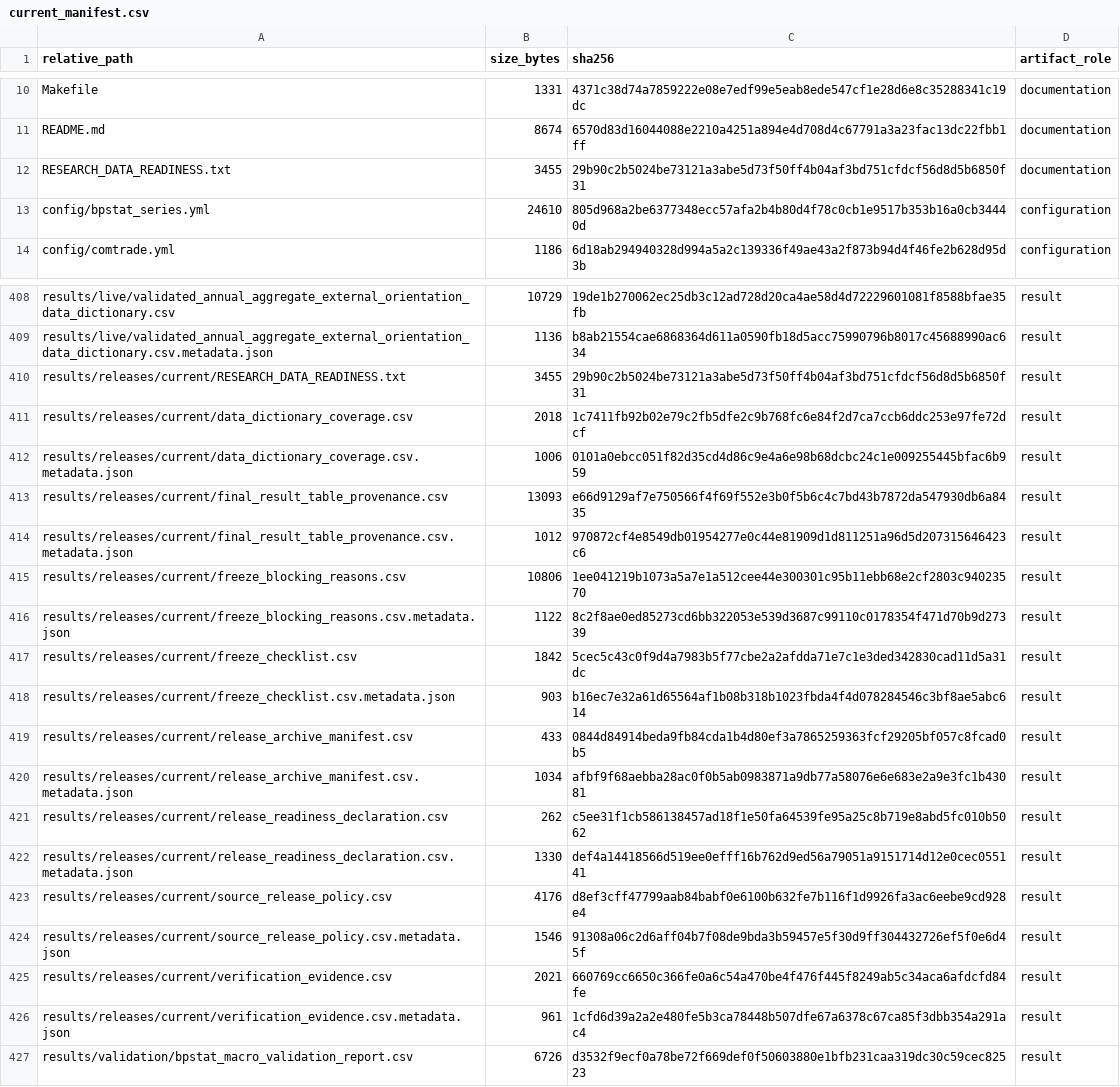
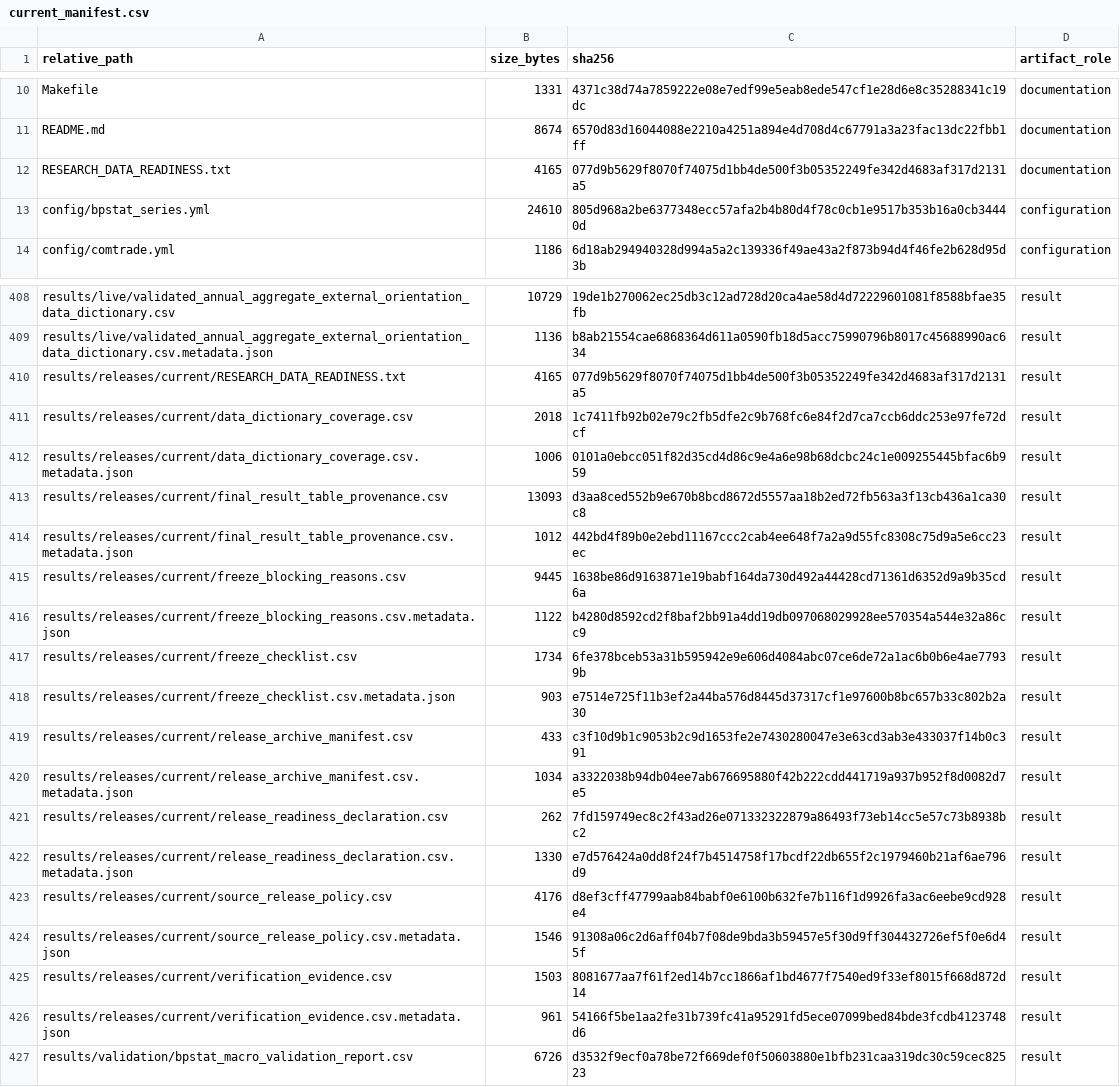
Before and after one commit to DiogoRibeiro7/portugal-external-growth-1960-1973, a CSV file: results/manifests/current_manifest.csv, drawn as a sheet; only a part is shown, gaps mark what is left out.

```diff
--- a/results/manifests/current_manifest.csv
+++ b/results/manifests/current_manifest.csv
@@ -11,3 +11,3 @@ Makefile,1331,4371c38d74a7859222e08e7edf99e5eab8ede547cf1e28d6e8c35288341c19dc,d
 README.md,8674,6570d83d16044088e2210a4251a894e4d708d4c67791a3a23fac13dc22fbb1ff,documentation
-RESEARCH_DATA_READINESS.txt,3455,29b90c2b5024be73121a3abe5d73f50ff4b04af3bd751cfdcf56d8d5b6850f31,documentation
+RESEARCH_DATA_READINESS.txt,4165,077d9b5629f8070f74075d1bb4de500f3b05352249fe342d4683af317d2131a5,documentation
 config/bpstat_series.yml,24610,805d968a2be6377348ecc57afa2b4b80d4f78c0cb1e9517b353b16a0cb34440d,configuration
@@ -409,19 +409,19 @@ results/live/validated_annual_aggregate_external_orientation_data_dictionary.csv
 results/live/validated_annual_aggregate_external_orientation_data_dictionary.csv.metadata.json,1136,b8ab21554cae6868364d611a0590fb18d5acc75990796b8017c45688990ac634,result
-results/releases/current/RESEARCH_DATA_READINESS.txt,3455,29b90c2b5024be73121a3abe5d73f50ff4b04af3bd751cfdcf56d8d5b6850f31,result
+results/releases/current/RESEARCH_DATA_READINESS.txt,4165,077d9b5629f8070f74075d1bb4de500f3b05352249fe342d4683af317d2131a5,result
 results/releases/current/data_dictionary_coverage.csv,2018,1c7411fb92b02e79c2fb5dfe2c9b768fc6e84f2d7ca7ccb6ddc253e97fe72dcf,result
 results/releases/current/data_dictionary_coverage.csv.metadata.json,1006,0101a0ebcc051f82d35cd4d86c9e4a6e98b68dcbc24c1e009255445bfac6b959,result
-results/releases/current/final_result_table_provenance.csv,13093,e66d9129af7e750566f4f69f552e3b0f5b6c4c7bd43b7872da547930db6a8435,result
-results/releases/current/final_result_table_provenance.csv.metadata.json,1012,970872cf4e8549db01954277e0c44e81909d1d811251a96d5d207315646423c6,result
-results/releases/current/freeze_blocking_reasons.csv,10806,1ee041219b1073a5a7e1a512cee44e300301c95b11ebb68e2cf2803c94023570,result
-results/releases/current/freeze_blocking_reasons.csv.metadata.json,1122,8c2f8ae0ed85273cd6bb322053e539d3687c99110c0178354f471d70b9d27339,result
-results/releases/current/freeze_checklist.csv,1842,5cec5c43c0f9d4a7983b5f77cbe2a2afdda71e7c1e3ded342830cad11d5a31dc,result
-results/releases/current/freeze_checklist.csv.metadata.json,903,b16ec7e32a61d65564af1b08b318b1023fbda4f4d078284546c3bf8ae5abc614,result
-results/releases/current/release_archive_manifest.csv,433,0844d84914beda9fb84cda1b4d80ef3a7865259363fcf29205bf057c8fcad0b5,result
-results/releases/current/release_archive_manifest.csv.metadata.json,1034,afbf9f68aebba28ac0f0b5ab0983871a9db77a58076e6e683e2a9e3fc1b43081,result
-results/releases/current/release_readiness_declaration.csv,262,c5ee31f1cb586138457ad18f1e50fa64539fe95a25c8b719e8abd5fc010b5062,result
-results/releases/current/release_readiness_declaration.csv.metadata.json,1330,def4a14418566d519ee0efff16b762d9ed56a79051a9151714d12e0cec055141,result
+results/releases/current/final_result_table_provenance.csv,13093,d3aa8ced552b9e670b8bcd8672d5557aa18b2ed72fb563a3f13cb436a1ca30c8,result
+results/releases/current/final_result_table_provenance.csv.metadata.json,1012,442bd4f89b0e2ebd11167ccc2cab4ee648f7a2a9d55fc8308c75d9a5e6cc23ec,result
+results/releases/current/freeze_blocking_reasons.csv,9445,1638be86d9163871e19babf164da730d492a44428cd71361d6352d9a9b35cd6a,result
+results/releases/current/freeze_blocking_reasons.csv.metadata.json,1122,b4280d8592cd2f8baf2bb91a4dd19db097068029928ee570354a544e32a86cc9,result
+results/releases/current/freeze_checklist.csv,1734,6fe378bceb53a31b595942e9e606d4084abc07ce6de72a1ac6b0b6e4ae77939b,result
+results/releases/current/freeze_checklist.csv.metadata.json,903,e7514e725f11b3ef2a44ba576d8445d37317cf1e97600b8bc657b33c802b2a30,result
+results/releases/current/release_archive_manifest.csv,433,c3f10d9b1c9053b2c9d1653fe2e7430280047e3e63cd3ab3e433037f14b0c391,result
+results/releases/current/release_archive_manifest.csv.metadata.json,1034,a3322038b94db04ee7ab676695880f42b222cdd441719a937b952f8d0082d7e5,result
+results/releases/current/release_readiness_declaration.csv,262,7fd159749ec8c2f43ad26e071332322879a86493f73eb14cc5e57c73b8938bc2,result
+results/releases/current/release_readiness_declaration.csv.metadata.json,1330,e7d576424a0dd8f24f7b4514758f17bcdf22db655f2c1979460b21af6ae796d9,result
 results/releases/current/source_release_policy.csv,4176,d8ef3cff47799aab84babf0e6100b632fe7b116f1d9926fa3ac6eebe9cd928e4,result
 results/releases/current/source_release_policy.csv.metadata.json,1546,91308a06c2d6aff04b7f08de9bda3b59457e5f30d9ff304432726ef5f0e6d45f,result
-results/releases/current/verification_evidence.csv,2021,660769cc6650c366fe0a6c54a470be4f476f445f8249ab5c34aca6afdcfd84fe,result
-results/releases/current/verification_evidence.csv.metadata.json,961,1cfd6d39a2a2e480fe5b3ca78448b507dfe67a6378c67ca85f3dbb354a291ac4,result
+results/releases/current/verification_evidence.csv,1503,8081677aa7f61f2ed14b7cc1866af1bd4677f7540ed9f33ef8015f668d872d14,result
+results/releases/current/verification_evidence.csv.metadata.json,961,54166f5be1aa2fe31b739fc41a95291fd5ece07099bed84bde3fcdb4123748d6,result
 results/validation/bpstat_macro_validation_report.csv,6726,d3532f9ecf0a78be72f669def0f50603880e1bfb231caa319dc30c59cec82523,result
```
Also changed, not shown: results/releases/current/final_result_table_provenance.csv, results/releases/current/freeze_blocking_reasons.csv, 13 other files.
